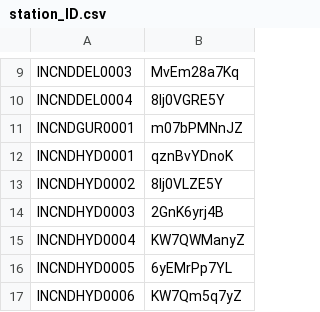
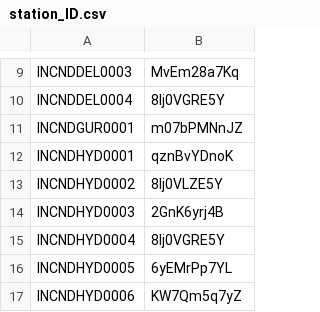
Before and after one commit to gerelDan/processing_meccage, a CSV file: station_ID.csv, drawn as a sheet; only a part is shown, gaps mark what is left out.

```diff
--- a/station_ID.csv
+++ b/station_ID.csv
@@ -14,3 +14,3 @@ INCNDHYD0002;8lj0VLZE5Y
 INCNDHYD0003;2GnK6yrj4B
-INCNDHYD0004;KW7QWManyZ
+INCNDHYD0004;8lj0VGRE5Y
 INCNDHYD0005;6yEMrPp7YL
```
Also changed, not shown: 3 other files.
